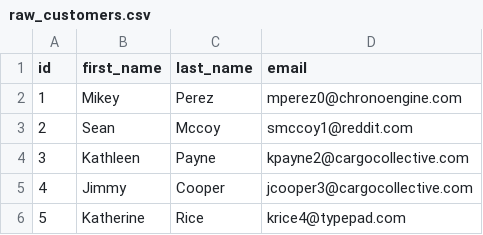
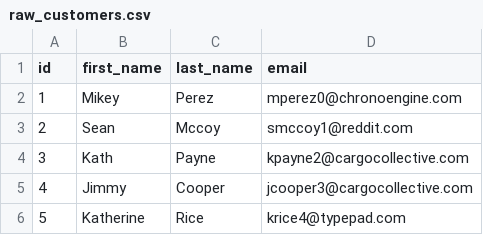
Before and after one commit to dbt-labs/jaffle_shop-dev, a CSV file: data/raw_customers.csv, drawn as a sheet; only a part is shown.

Commit message:
change name

```diff
--- a/data/raw_customers.csv
+++ b/data/raw_customers.csv
@@ -3,3 +3,3 @@ id,first_name,last_name,email
 2,Sean,Mccoy,smccoy1@reddit.com
-3,Kathleen,Payne,kpayne2@cargocollective.com
+3,Kath,Payne,kpayne2@cargocollective.com
 4,Jimmy,Cooper,jcooper3@cargocollective.com
```
